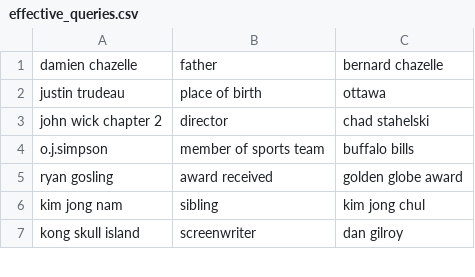
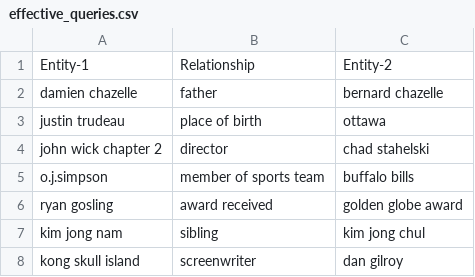
Before and after one commit to sumit-research/relationship-explanation, a CSV file: Query_Triples/effective_queries.csv, drawn as a sheet; only a part is shown; the diff names each change by its address in the sheet, - before the commit and + after, or states it on an @@ line.

Commit message:
Update effective_queries.csv

```diff
--- a/Query_Triples/effective_queries.csv
+++ b/Query_Triples/effective_queries.csv
+row 1: Entity-1 | Relationship | Entity-2
```
